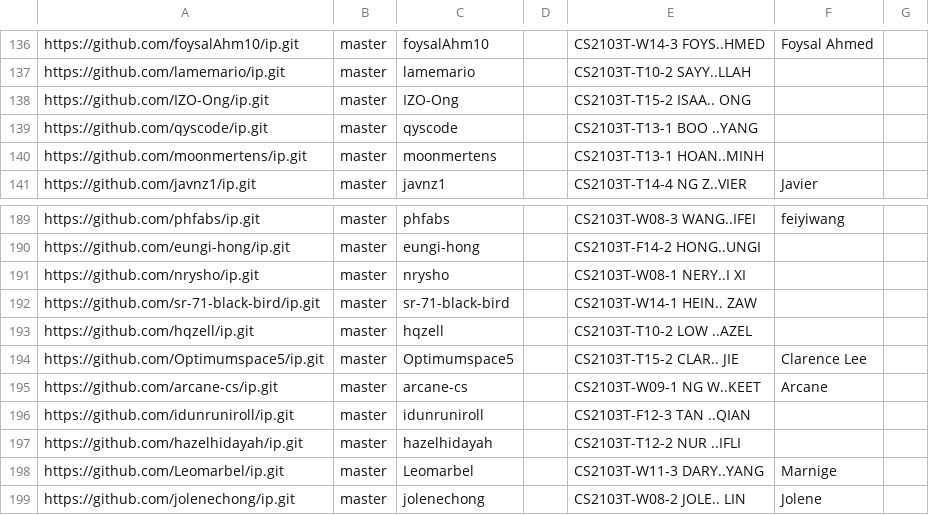
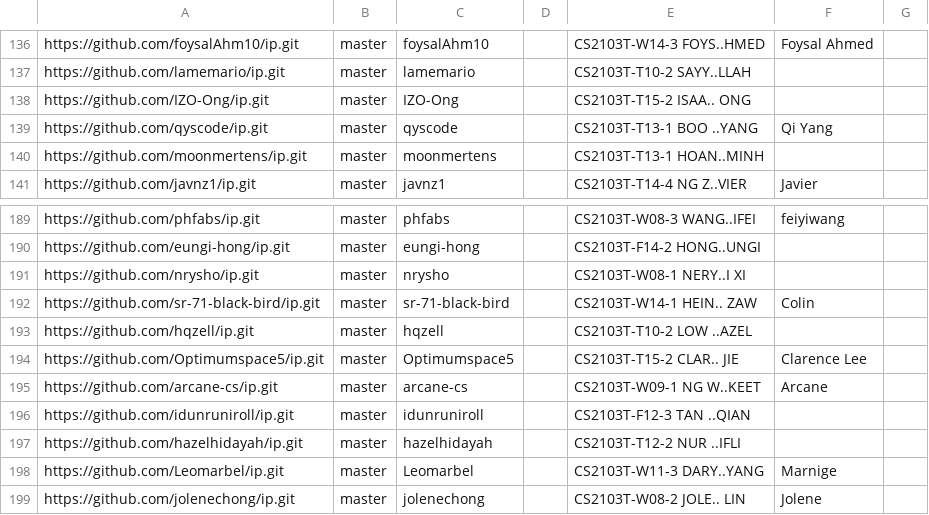
Before and after one commit to NUS-CS2103-AY2526-S2/ip-dashboard, a CSV file: config/author-config.csv, drawn as a sheet; only a part is shown, gaps mark what is left out.

Commit message:
Update configs

```diff
--- a/config/author-config.csv
+++ b/config/author-config.csv
@@ -138,3 +138,3 @@ https://github.com/lamemario/ip.git,master,lamemario,,CS2103T-T10-2 SAYY..LLAH,,
 https://github.com/IZO-Ong/ip.git,master,IZO-Ong,,CS2103T-T15-2 ISAA.. ONG,,
-https://github.com/qyscode/ip.git,master,qyscode,,CS2103T-T13-1 BOO ..YANG,,
+https://github.com/qyscode/ip.git,master,qyscode,,CS2103T-T13-1 BOO ..YANG,Qi Yang,
 https://github.com/moonmertens/ip.git,master,moonmertens,,CS2103T-T13-1 HOAN..MINH,,
@@ -191,3 +191,3 @@ https://github.com/eungi-hong/ip.git,master,eungi-hong,,CS2103T-F14-2 HONG..UNGI
 https://github.com/nrysho/ip.git,master,nrysho,,CS2103T-W08-1 NERY..I XI,,
-https://github.com/sr-71-black-bird/ip.git,master,sr-71-black-bird,,CS2103T-W14-1 HEIN.. ZAW,,
+https://github.com/sr-71-black-bird/ip.git,master,sr-71-black-bird,,CS2103T-W14-1 HEIN.. ZAW,Colin,
 https://github.com/hqzell/ip.git,master,hqzell,,CS2103T-T10-2 LOW ..AZEL,,
```
